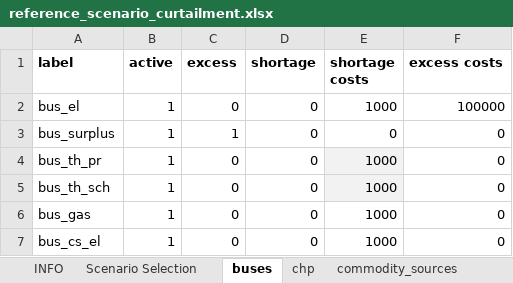
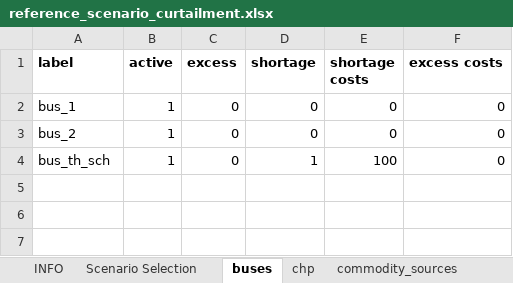
Before and after one commit to windnode/WindNODE_KWUM, an Excel workbook: windnode_kwum/scenarios/data/reference_scenario_curtailment.xlsx, sheet buses, drawn as a sheet; values as stored, in another font and other column widths than the file's, no borders; removed rows and columns are numbered as before the commit, all else as after; the diff names each change by its address in the sheet, - before the commit and + after, or states it on an @@ line.

```diff
--- a/windnode_kwum/scenarios/data/reference_scenario_curtailment.xlsx (sheet buses)
+++ b/windnode_kwum/scenarios/data/reference_scenario_curtailment.xlsx (sheet buses)
-row 2: bus_el | 1 | 0 | 0 | 1000 | 100000
-A2 (label): bus_surplus
+A2 (label): bus_1
-C2 (excess): 1
+C2 (excess): 0
-A3 (label): bus_th_pr
+A3 (label): bus_2
-E3 (shortage costs): 1000
+E3 (shortage costs): 0
-E3:E4 fill: #F2F2F2
+E3:E4 fill: none
-D4 (shortage): 0
+D4 (shortage): 1
-E4 (shortage costs): 1000
+E4 (shortage costs): 100
-row 6: bus_gas | 1 | 0 | 0 | 1000 | 0
-row 7: bus_cs_el | 1 | 0 | 0 | 1000 | 0
```
Also changed, not shown: sheet transformers, sheet storages, sheet chp, sheet commodity_sources, sheet demand, sheet time_series, 1 more sheet.
